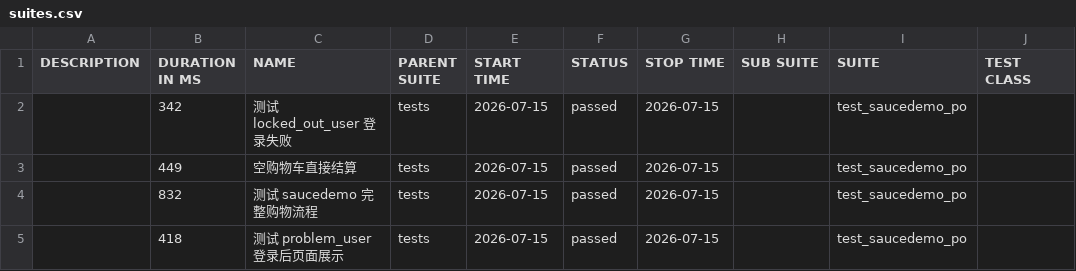
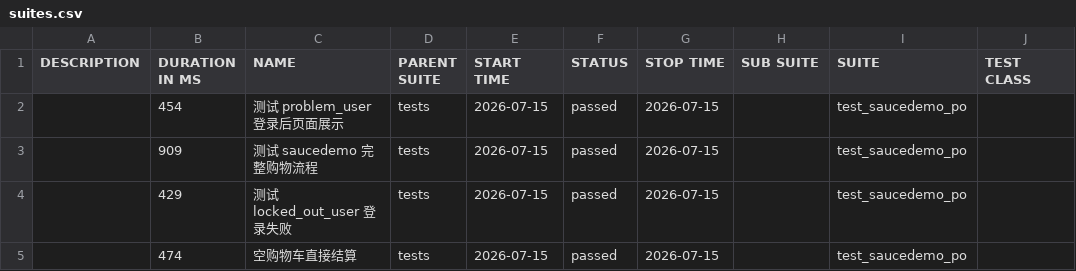
Before and after one commit to StillStream-ink/software-testing-notes, a CSV file: allure-report/data/suites.csv, drawn as a sheet; only a part is shown; the diff names each change by its address in the sheet, - before the commit and + after, or states it on an @@ line.

```diff
--- a/allure-report/data/suites.csv
+++ b/allure-report/data/suites.csv
-B2 (DURATION IN MS): 342
+B2 (DURATION IN MS): 454
-C2 (NAME): 测试 locked_out_user 登录失败
+C2 (NAME): 测试 problem_user 登录后页面展示
-B3 (DURATION IN MS): 449
+B3 (DURATION IN MS): 909
-C3 (NAME): 空购物车直接结算
+C3 (NAME): 测试 saucedemo 完整购物流程
-B4 (DURATION IN MS): 832
+B4 (DURATION IN MS): 429
-C4 (NAME): 测试 saucedemo 完整购物流程
+C4 (NAME): 测试 locked_out_user 登录失败
-B5 (DURATION IN MS): 418
+B5 (DURATION IN MS): 474
-C5 (NAME): 测试 problem_user 登录后页面展示
+C5 (NAME): 空购物车直接结算
```
Also changed, not shown: allure-report/data/behaviors.csv, 41 other files.
